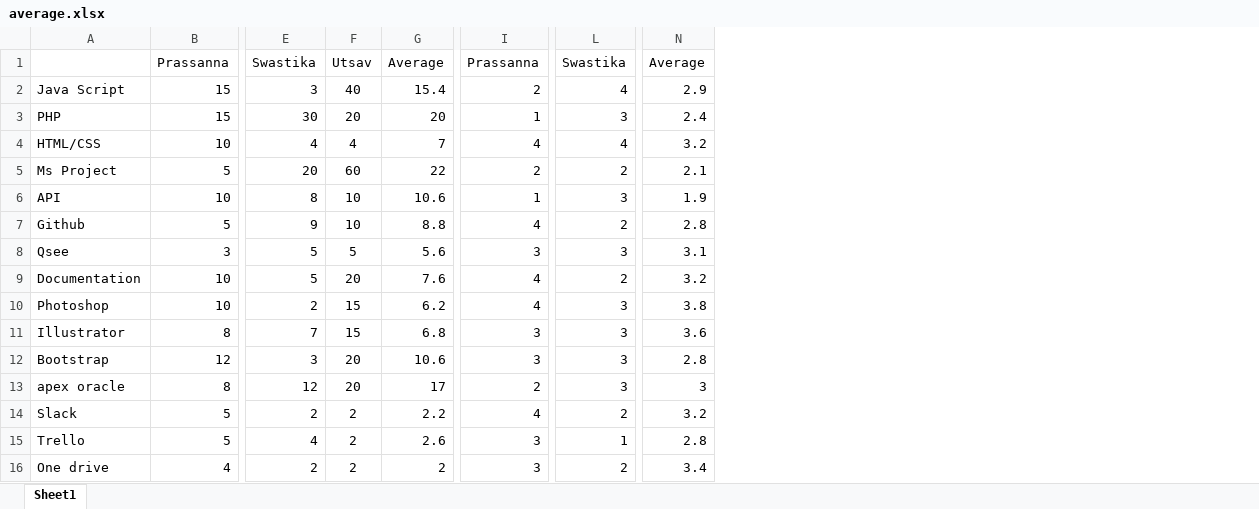
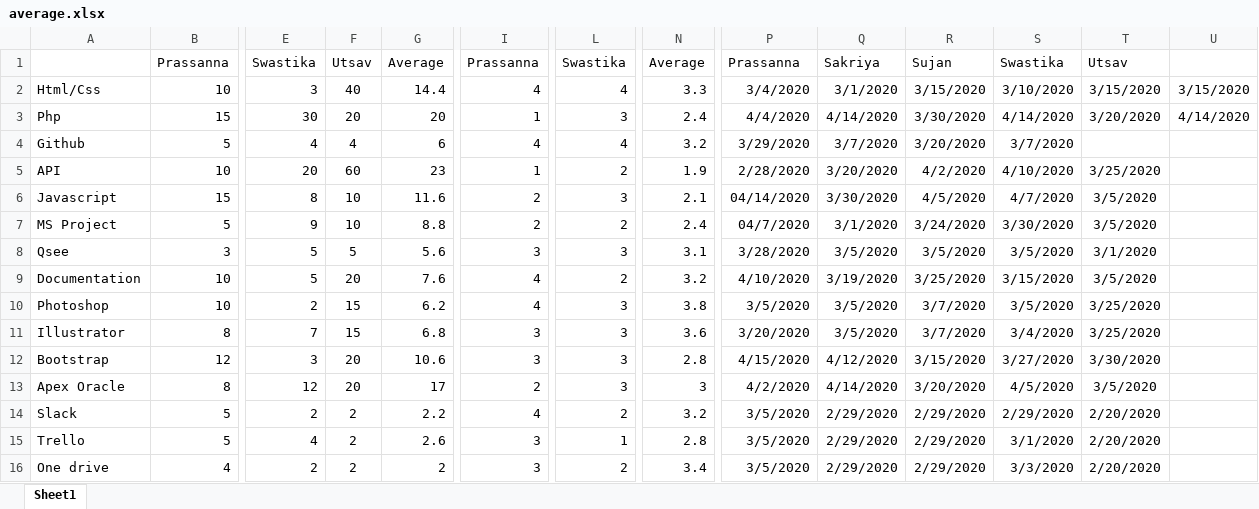
Before and after one commit to Nswastika/Group3, an Excel workbook: average.xlsx, sheet Sheet1, drawn as a sheet; only a part is shown, gaps mark what is left out; values as stored, in another font and other column widths than the file's, no borders; removed rows and columns are numbered as before the commit, all else as after; rows hold the shown columns only; the diff covers the shown part only; the diff names each change by its address in the sheet, - before the commit and + after, or states it on an @@ line.

Commit message:
Update average.xlsx

```diff
--- a/average.xlsx (sheet Sheet1)
+++ b/average.xlsx (sheet Sheet1)
+column P, rows 1-5: Prassanna | 3/4/2020 | 4/4/2020 | 3/29/2020 | 2/28/2020; rows 7-16: 04/7/2020 | 3/28/2020 | 4/10/2020 | 3/5/2020 | 3/20/2020 | 4/15/2020 | 4/2/2020 | 3/5/2020 | 3/5/2020 | 3/5/2020
+column Q, rows 1-5: Sakriya | 3/1/2020 | 4/14/2020 | 3/7/2020 | 3/20/2020; rows 7-16: 3/1/2020 | 3/5/2020 | 3/19/2020 | 3/5/2020 | 3/5/2020 | 4/12/2020 | 4/14/2020 | 2/29/2020 | 2/29/2020 | 2/29/2020
+column R, rows 1-5: Sujan | 3/15/2020 | 3/30/2020 | 3/20/2020 | 4/2/2020; rows 7-16: 3/24/2020 | 3/5/2020 | 3/25/2020 | 3/7/2020 | 3/7/2020 | 3/15/2020 | 3/20/2020 | 2/29/2020 | 2/29/2020 | 2/29/2020
+column S, rows 1-5: Swastika | 3/10/2020 | 4/14/2020 | 3/7/2020 | 4/10/2020; rows 7-16: 3/30/2020 | 3/5/2020 | 3/15/2020 | 3/5/2020 | 3/4/2020 | 3/27/2020 | 4/5/2020 | 2/29/2020 | 3/1/2020 | 3/3/2020
+column T, rows 1-5: Utsav | 3/15/2020 | 3/20/2020 |  | 3/25/2020; rows 7-16: 3/5/2020 | 3/1/2020 | 3/5/2020 | 3/25/2020 | 3/25/2020 | 3/30/2020 | 3/5/2020 | 2/20/2020 | 2/20/2020 | 2/20/2020
+column U, rows 2-3: 3/15/2020 | 4/14/2020
-A2: Java Script
+A2: Html/Css
-B2: 15
+B2: 10
-G2: 15.4
+G2: 14.4
-I2: 2
+I2: 4
-N2: 2.9
+N2: 3.3
-A3: PHP
+A3: Php
-A4: HTML/CSS
+A4: Github
-B4: 10
+B4: 5
-G4: 7
+G4: 6
-row 5: Ms Project | 5 | 20 | 60 | 22 | 2 | 2 | 2.1
-E5: 8
+E5: 20
-F5: 10
+F5: 60
-G5: 10.6
+G5: 23
-L5: 3
+L5: 2
+row 6: Javascript | 15 | 8 | 10 | 11.6 | 2 | 3 | 2.1 | 04/14/2020 | 3/30/2020 | 4/5/2020 | 4/7/2020 | 3/5/2020
-A7: Github
+A7: MS Project
-I7: 4
+I7: 2
-N7: 2.8
+N7: 2.4
-A13: apex oracle
+A13: Apex Oracle
```
Also changed, not shown: 1 added column and 1 edited cell elsewhere in this sheet, formulas that keep their value.
